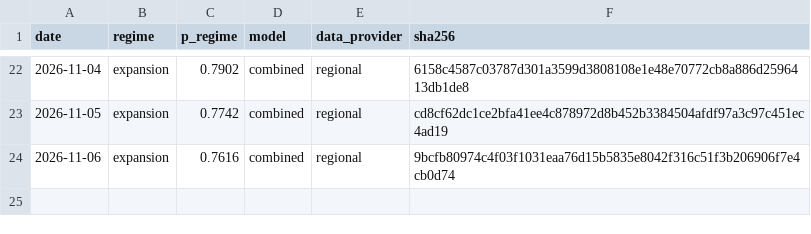
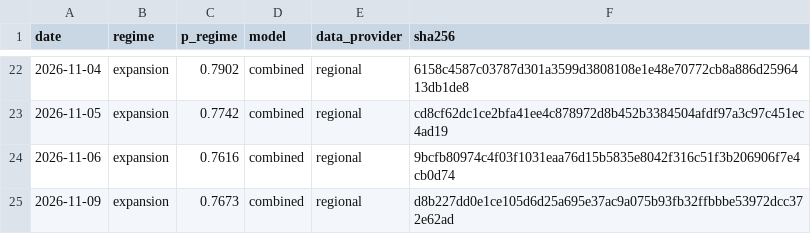
Before and after one commit to axou947/PFE_DRAI, a CSV file: track_record/uk/index.csv, drawn as a sheet; only a part is shown, gaps mark what is left out.

Commit message:
Track record 2026-11-10

```diff
--- a/track_record/uk/index.csv
+++ b/track_record/uk/index.csv
@@ -24 +24,2 @@ date,regime,p_regime,model,data_provider,sha256
 2026-11-06,expansion,0.7616,combined,regional,9bcfb80974c4f03f1031eaa76d15b5835e8042f316c51f3b206906f7e4cb0d74
+2026-11-09,expansion,0.7673,combined,regional,d8b227dd0e1ce105d6d25a695e37ac9a075b93fb32ffbbbe53972dcc372e62ad
```
Also changed, not shown: track_record/challengers/hy_credit/index.csv, track_record/challengers/vix_term/index.csv, 35 other files.
